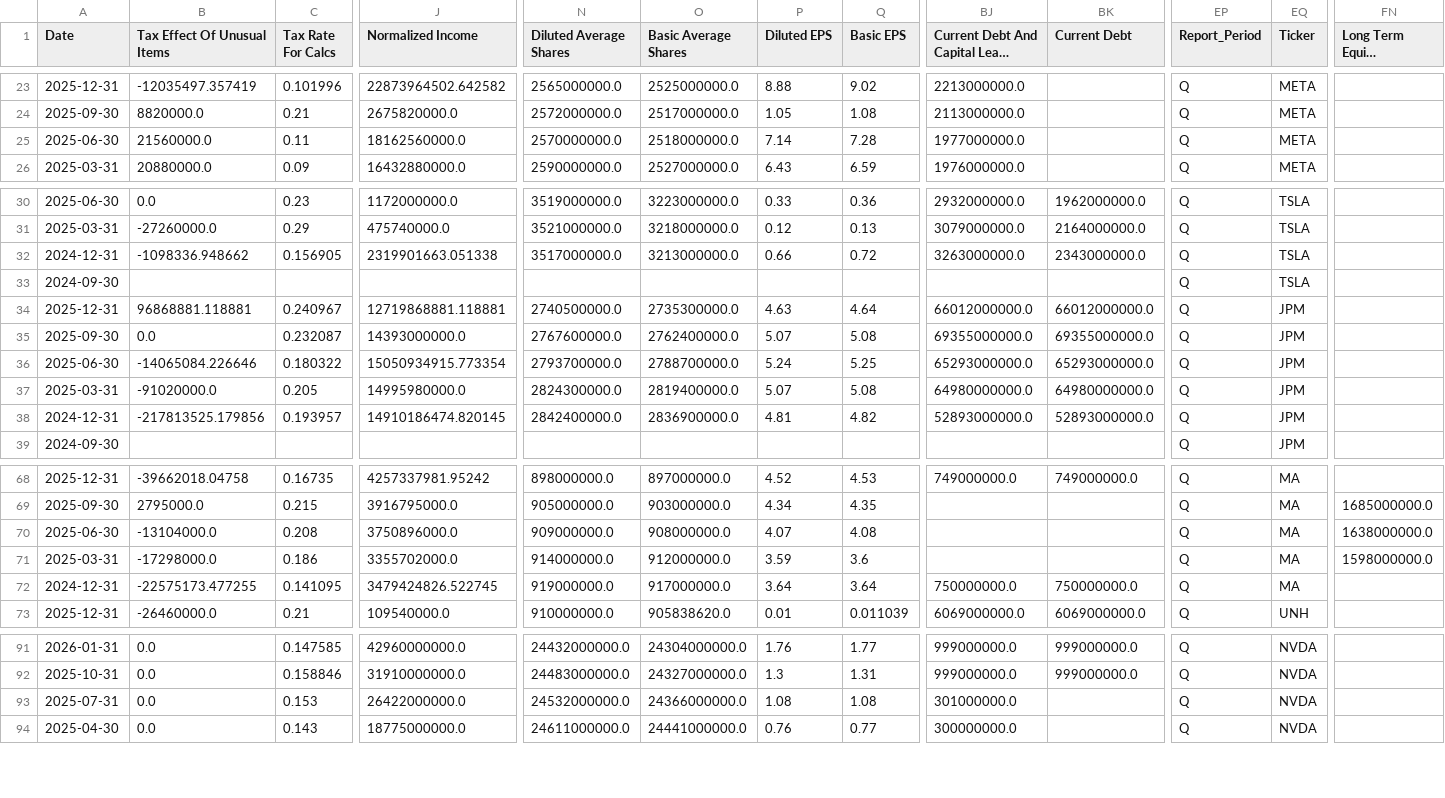
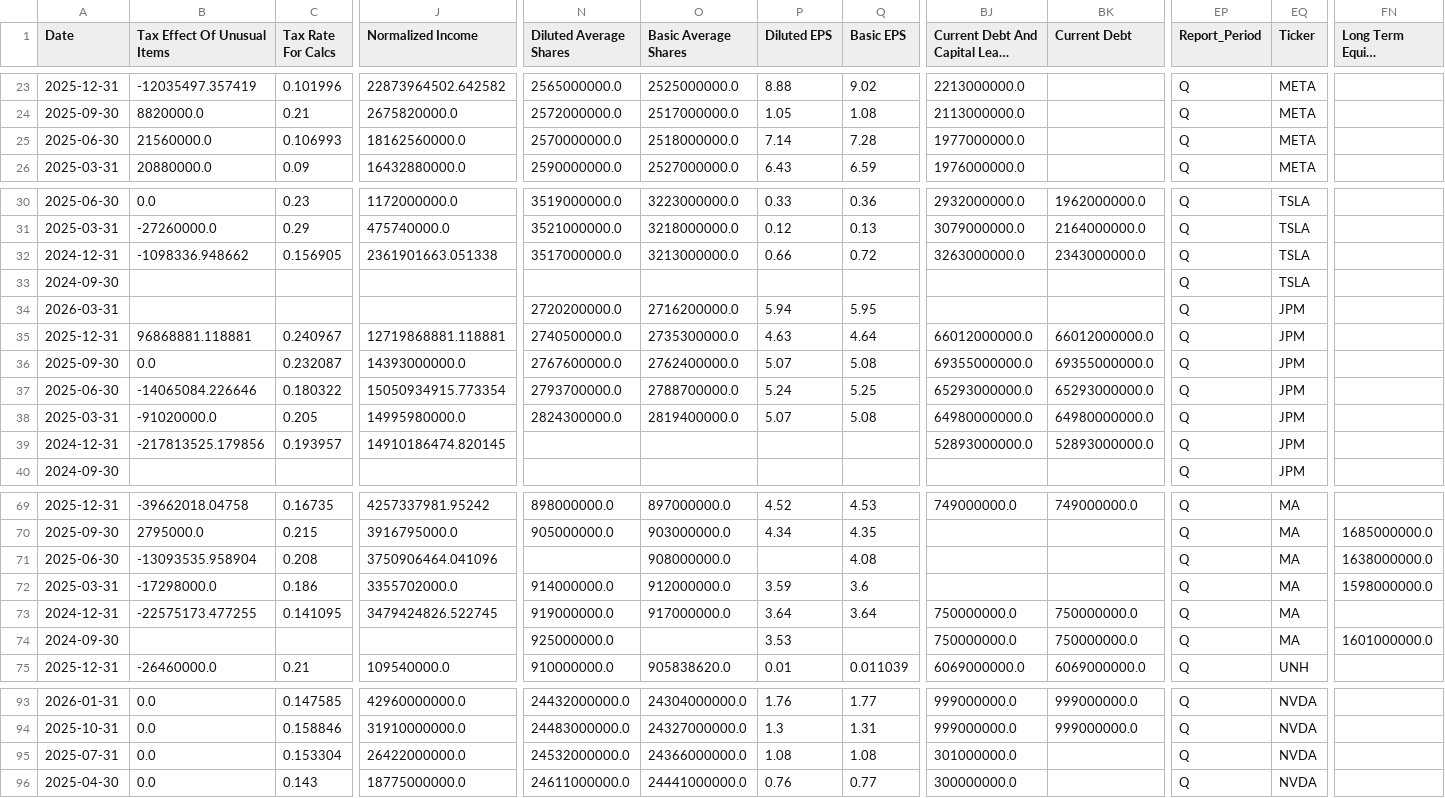
Before and after one commit to laihoangson/financial-analytic, a CSV file: data/raw/raw_financials_quarterly.csv, drawn as a sheet; only a part is shown, gaps mark what is left out; long unchanged cells end in …; addresses are those after the commit; rows hold the shown columns only; the diff names each change by its address in the sheet, - before the commit and + after, or states it on an @@ line.

```diff
--- a/data/raw/raw_financials_quarterly.csv
+++ b/data/raw/raw_financials_quarterly.csv
-C25 (Tax Rate For Calcs): 0.11
+C25 (Tax Rate For Calcs): 0.106993
-J32 (Normalized Income): 2319901663.051338
+J32 (Normalized Income): 2361901663.051338
+row 34: 2026-03-31 |  |  |  | 2720200000.0 | 2716200000.0 | 5.94 | 5.95 |  |  | Q | JPM
-N39 (Diluted Average Shares): 2842400000.0
+N39 (Diluted Average Shares): (empty)
-O39 (Basic Average Shares): 2836900000.0
+O39 (Basic Average Shares): (empty)
-P39 (Diluted EPS): 4.81
+P39 (Diluted EPS): (empty)
-Q39 (Basic EPS): 4.82
+Q39 (Basic EPS): (empty)
-B71 (Tax Effect Of Unusual Items): -13104000.0
+B71 (Tax Effect Of Unusual Items): -13093535.958904
-J71 (Normalized Income): 3750896000.0
+J71 (Normalized Income): 3750906464.041096
-N71 (Diluted Average Shares): 909000000.0
+N71 (Diluted Average Shares): (empty)
-P71 (Diluted EPS): 4.07
+P71 (Diluted EPS): (empty)
+row 74: 2024-09-30 |  |  |  | 925000000.0 |  | 3.53 |  | 750000000.0 | 750000000.0 | Q | MA | 1601000000.0
-C95 (Tax Rate For Calcs): 0.153
+C95 (Tax Rate For Calcs): 0.153304
```
Also changed, not shown: data/cleaned/financial_statements.csv.
